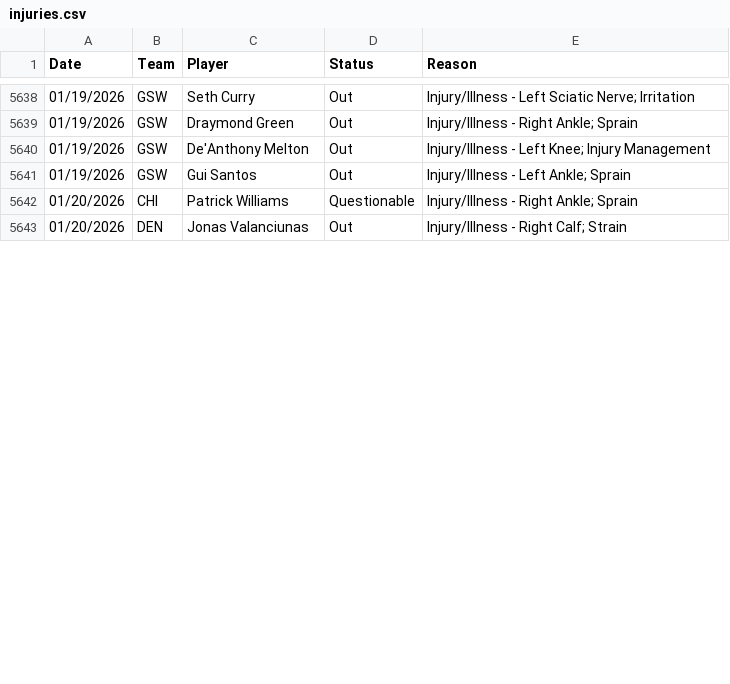
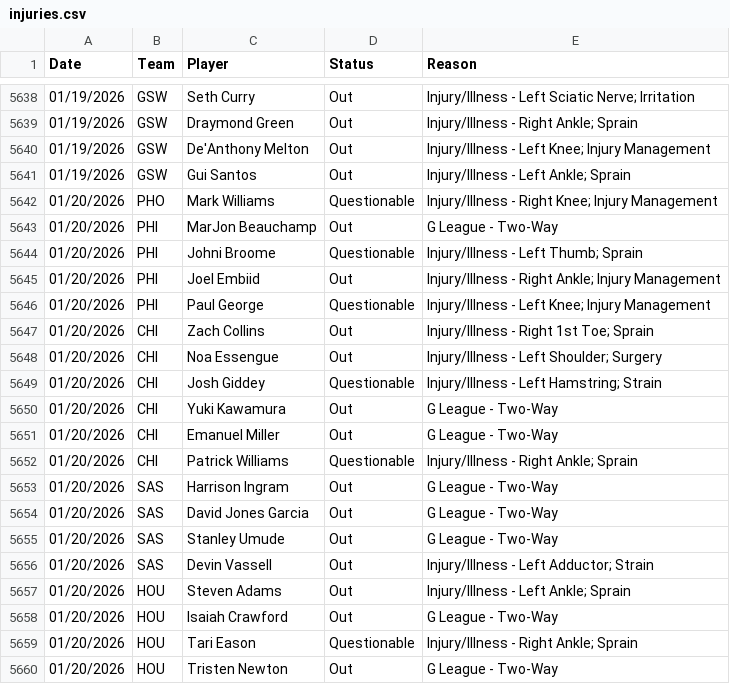
Before and after one commit to Relenes510/fantasy_basketball, a CSV file: tables/2025/injuries.csv, drawn as a sheet; only a part is shown, gaps mark what is left out; the shorter side is filled out with more unchanged rows; the diff covers the shown part only.

```diff
--- a/tables/2025/injuries.csv
+++ b/tables/2025/injuries.csv
@@ -5641,2 +5641,20 @@ Date,Team,Player,Status,Reason
 01/19/2026,GSW,Gui Santos,Out,Injury/Illness - Left Ankle; Sprain
+01/20/2026,PHO,Mark Williams,Questionable,Injury/Illness - Right Knee; Injury Management
+01/20/2026,PHI,MarJon Beauchamp,Out,G League - Two-Way
+01/20/2026,PHI,Johni Broome,Questionable,Injury/Illness - Left Thumb; Sprain
+01/20/2026,PHI,Joel Embiid,Out,Injury/Illness - Right Ankle; Injury Management
+01/20/2026,PHI,Paul George,Questionable,Injury/Illness - Left Knee; Injury Management
+01/20/2026,CHI,Zach Collins,Out,Injury/Illness - Right 1st Toe; Sprain
+01/20/2026,CHI,Noa Essengue,Out,Injury/Illness - Left Shoulder; Surgery
+01/20/2026,CHI,Josh Giddey,Questionable,Injury/Illness - Left Hamstring; Strain
+01/20/2026,CHI,Yuki Kawamura,Out,G League - Two-Way
+01/20/2026,CHI,Emanuel Miller,Out,G League - Two-Way
 01/20/2026,CHI,Patrick Williams,Questionable,Injury/Illness - Right Ankle; Sprain
+01/20/2026,SAS,Harrison Ingram,Out,G League - Two-Way
+01/20/2026,SAS,David Jones Garcia,Out,G League - Two-Way
+01/20/2026,SAS,Stanley Umude,Out,G League - Two-Way
+01/20/2026,SAS,Devin Vassell,Out,Injury/Illness - Left Adductor; Strain
+01/20/2026,HOU,Steven Adams,Out,Injury/Illness - Left Ankle; Sprain
+01/20/2026,HOU,Isaiah Crawford,Out,G League - Two-Way
+01/20/2026,HOU,Tari Eason,Questionable,Injury/Illness - Right Ankle; Sprain
+01/20/2026,HOU,Tristen Newton,Out,G League - Two-Way
```
Also changed, not shown: 17 added rows, 1 removed row, 12 moved rows and 25 edited cells elsewhere in this file, tables/2025/daily_lineups.csv, tables/2025/gmday_preds_PTS.csv, 1 other file.
